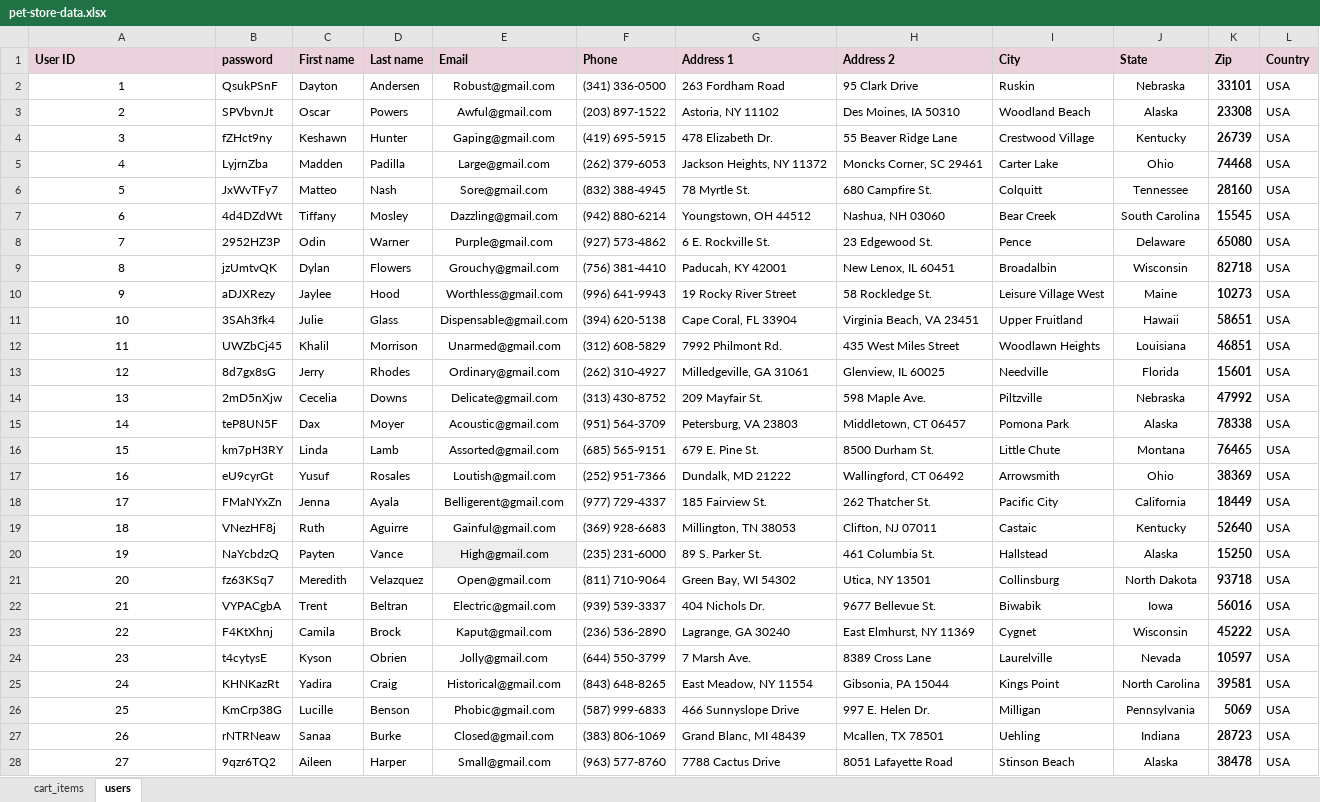
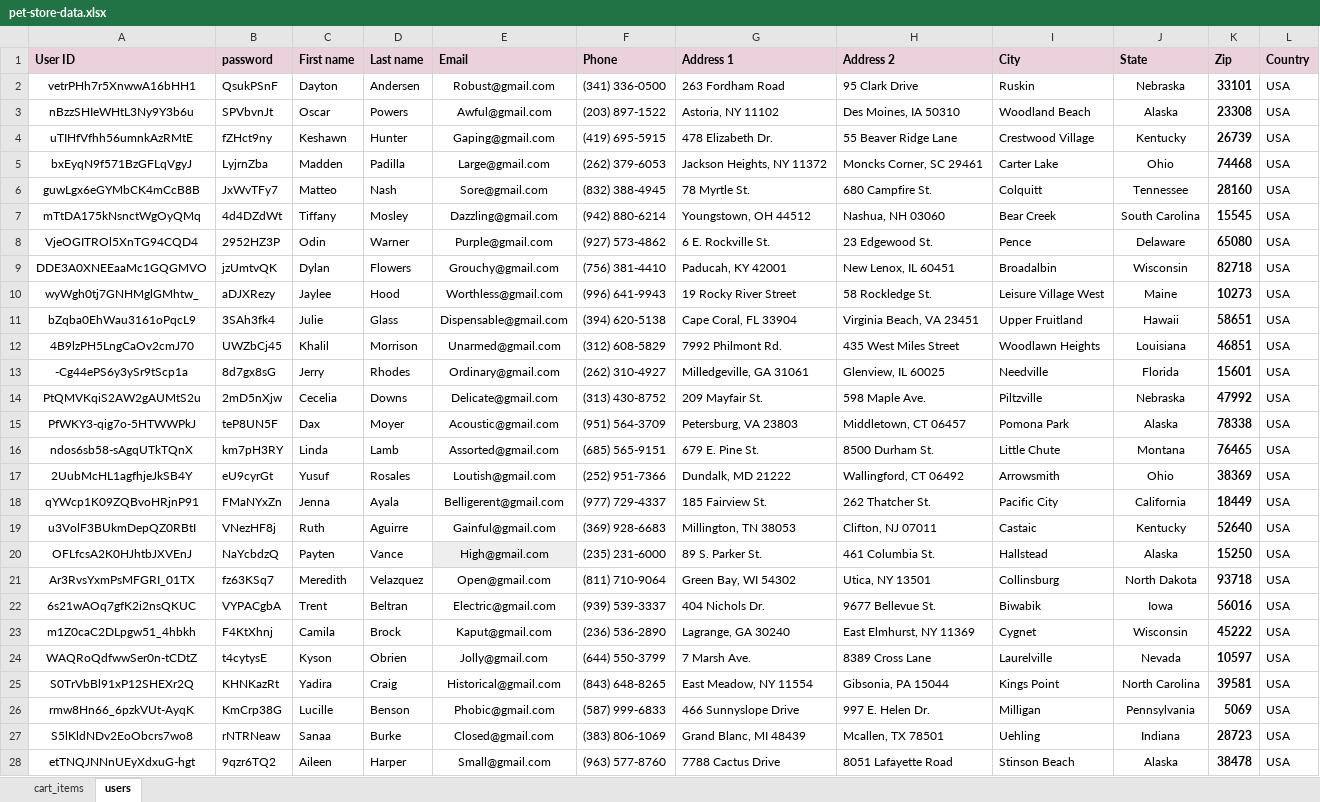
Before and after one commit to ndenic/QA-Final-Project, an Excel workbook: FinalProject/data/pet-store-data.xlsx, sheet users, drawn as a sheet; only a part is shown; values as stored, in another font and other column widths than the file's, no borders; the diff covers the shown part only; the diff names each change by its address in the sheet, - before the commit and + after, or states it on an @@ line.

```diff
--- a/FinalProject/data/pet-store-data.xlsx (sheet users)
+++ b/FinalProject/data/pet-store-data.xlsx (sheet users)
-A2 (User ID): 1
+A2 (User ID): vetrPHh7r5XnwwA16bHH1
-A3 (User ID): 2
+A3 (User ID): nBzzSHIeWHtL3Ny9Y3b6u
-A4 (User ID): 3
+A4 (User ID): uTIHfVfhh56umnkAzRMtE
-A5 (User ID): 4
+A5 (User ID): bxEyqN9f571BzGFLqVgyJ
-A6 (User ID): 5
+A6 (User ID): guwLgx6eGYMbCK4mCcB8B
-A7 (User ID): 6
+A7 (User ID): mTtDA175kNsnctWgOyQMq
-A8 (User ID): 7
+A8 (User ID): VjeOGITROl5XnTG94CQD4
-A9 (User ID): 8
+A9 (User ID): DDE3A0XNEEaaMc1GQGMVO
-A10 (User ID): 9
+A10 (User ID): wyWgh0tj7GNHMglGMhtw_
-A11 (User ID): 10
+A11 (User ID): bZqba0EhWau3161oPqcL9
-A12 (User ID): 11
+A12 (User ID): 4B9lzPH5LngCaOv2cmJ70
-A13 (User ID): 12
+A13 (User ID): -Cg44ePS6y3ySr9tScp1a
-A14 (User ID): 13
+A14 (User ID): PtQMVKqiS2AW2gAUMtS2u
-A15 (User ID): 14
+A15 (User ID): PfWKY3-qig7o-5HTWWPkJ
-A16 (User ID): 15
+A16 (User ID): ndos6sb58-sAgqUTkTQnX
-A17 (User ID): 16
+A17 (User ID): 2UubMcHL1agfhjeJkSB4Y
-A18 (User ID): 17
+A18 (User ID): qYWcp1K09ZQBvoHRjnP91
-A19 (User ID): 18
+A19 (User ID): u3VolF3BUkmDepQZ0RBtI
-A20 (User ID): 19
+A20 (User ID): OFLfcsA2K0HJhtbJXVEnJ
-A21 (User ID): 20
+A21 (User ID): Ar3RvsYxmPsMFGRI_01TX
-A22 (User ID): 21
+A22 (User ID): 6s21wAOq7gfK2i2nsQKUC
-A23 (User ID): 22
+A23 (User ID): m1Z0caC2DLpgw51_4hbkh
-A24 (User ID): 23
+A24 (User ID): WAQRoQdfwwSer0n-tCDtZ
-A25 (User ID): 24
+A25 (User ID): S0TrVbBl91xP12SHEXr2Q
-A26 (User ID): 25
+A26 (User ID): rmw8Hn66_6pzkVUt-AyqK
-A27 (User ID): 26
+A27 (User ID): S5lKldNDv2EoObcrs7wo8
-A28 (User ID): 27
+A28 (User ID): etTNQJNNnUEyXdxuG-hgt
```
Also changed, not shown: 23 edited cells elsewhere in this sheet, 7 other files.
